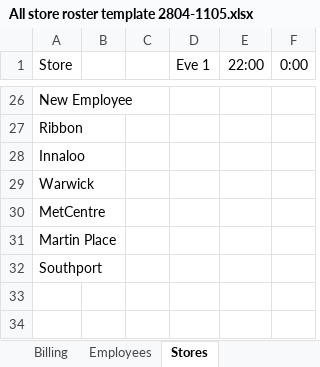
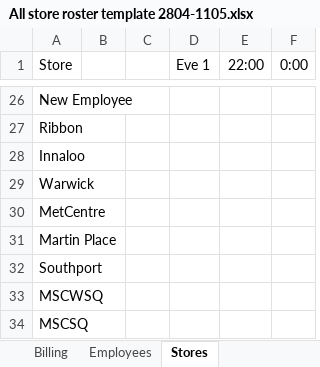
Before and after one commit to gongchaaus/roster-consolidation, an Excel workbook: All store roster template 2804-1105.xlsx, sheet Stores, drawn as a sheet; only a part is shown, gaps mark what is left out; values as stored, in another font and other column widths than the file's, no borders; the diff names each change by its address in the sheet, - before the commit and + after, or states it on an @@ line.

```diff
--- a/All store roster template 2804-1105.xlsx (sheet Stores)
+++ b/All store roster template 2804-1105.xlsx (sheet Stores)
+row 33: MSCWSQ
+row 34: MSCSQ
```
Also changed, not shown: sheet Employees, sheet Billing, 42 other files.
